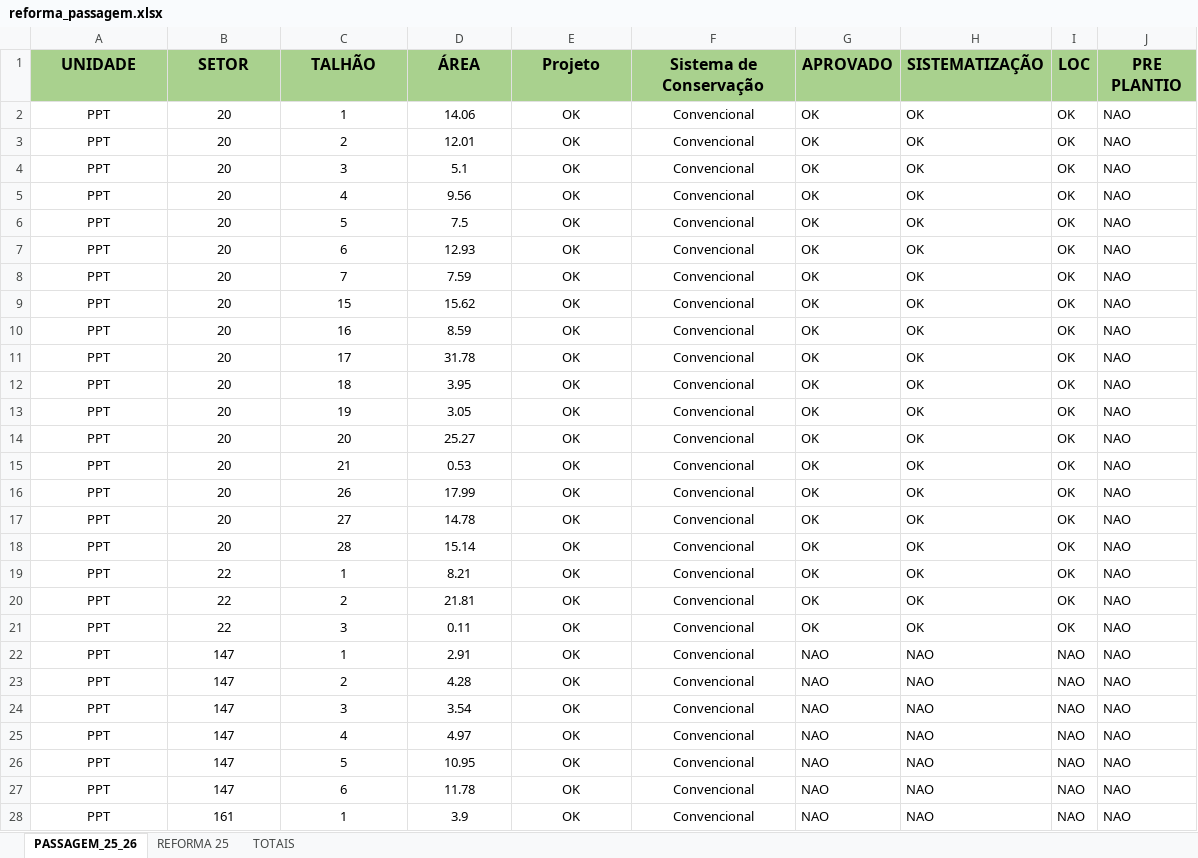
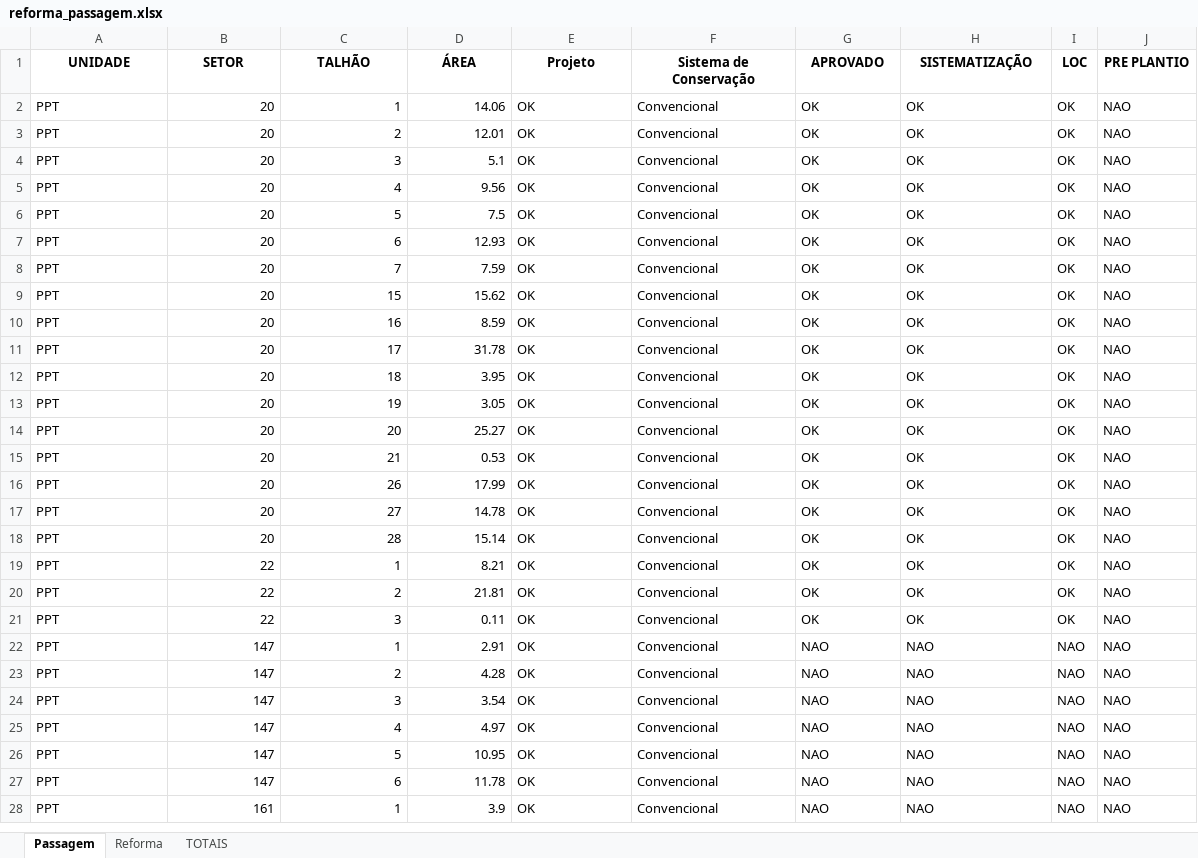
Before and after one commit to MRezende0/Gestao-Geotecnologia, an Excel workbook: dados/reforma_passagem.xlsx, sheet Passagem, drawn as a sheet; only a part is shown; values as stored, in another font and other column widths than the file's, no borders; the diff covers the shown part only; the diff names each change by its address in the sheet, - before the commit and + after, or states it on an @@ line.

```diff
--- a/dados/reforma_passagem.xlsx (sheet Passagem)
+++ b/dados/reforma_passagem.xlsx (sheet Passagem)
-sheet tab: PASSAGEM_25_26
+sheet tab: Passagem
-sheet tab: REFORMA 25
+sheet tab: Reforma
-A1:J1 fill: #A9D18E
+A1:J1 fill: none, text size: smaller
-A2:A28 alignment: center
+A2:A28 alignment: left
-B2:D28 alignment: center
+B2:D28 alignment: right
-E2:F28 alignment: center
+E2:F28 alignment: left
```
Also changed, not shown: 419 edited cells and cell formats elsewhere in this sheet, sheet Reforma, sheet TOTAIS, 1 other file.
